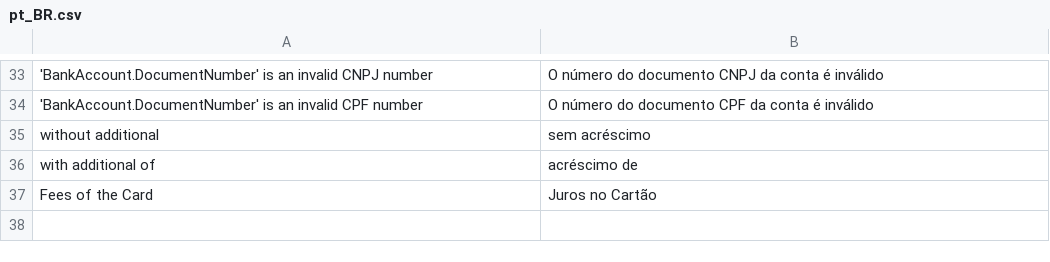
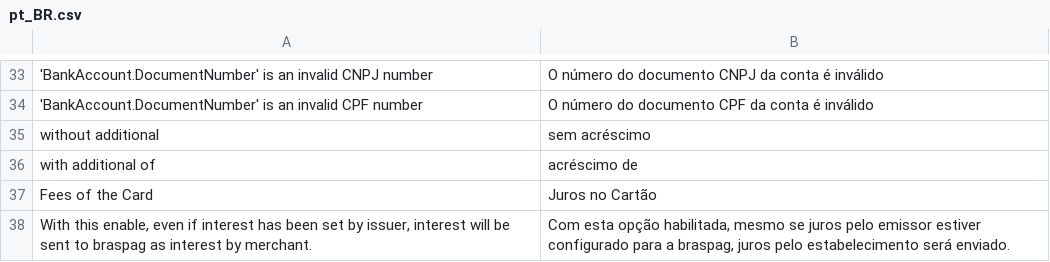
Before and after one commit to webjump/magento2-module-braspag-webkul, a CSV file: i18n/pt_BR.csv, drawn as a sheet; only a part is shown, gaps mark what is left out; the diff names each change by its address in the sheet, - before the commit and + after, or states it on an @@ line.

```diff
--- a/i18n/pt_BR.csv
+++ b/i18n/pt_BR.csv
+row 38: With this enable, even if interest has been set by issuer, interest will be sent to braspag as interest by merchant. | Com esta opção habilitada, mesmo se juros pelo emissor estiver configurado para a braspag, juros pelo estabelecimento será enviado.
```
Also changed, not shown: 1 other file.
